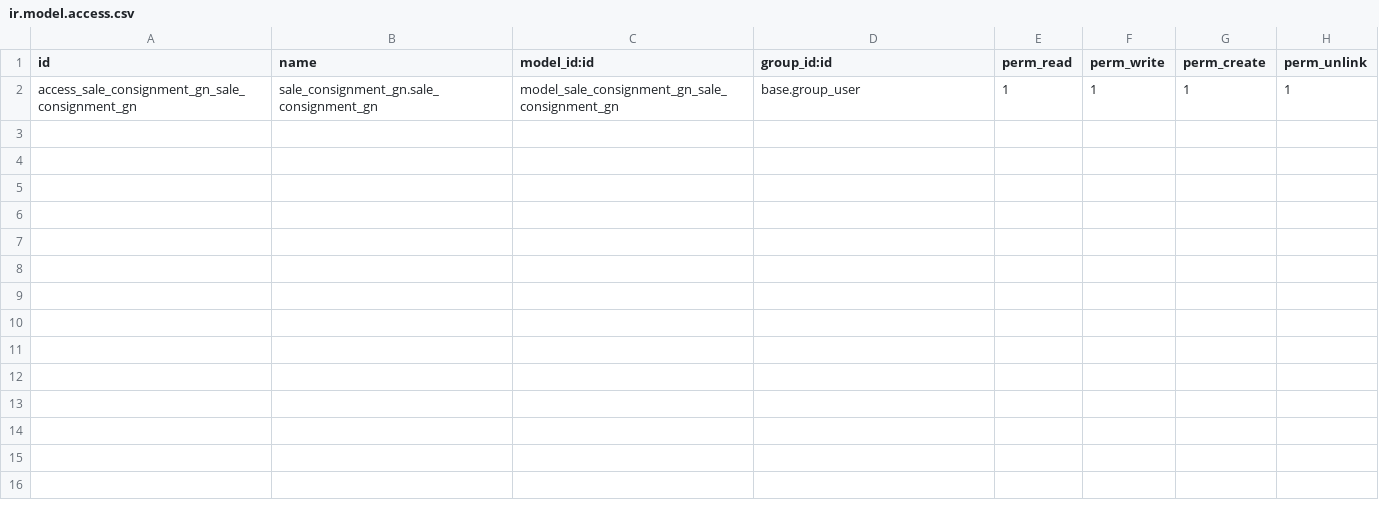
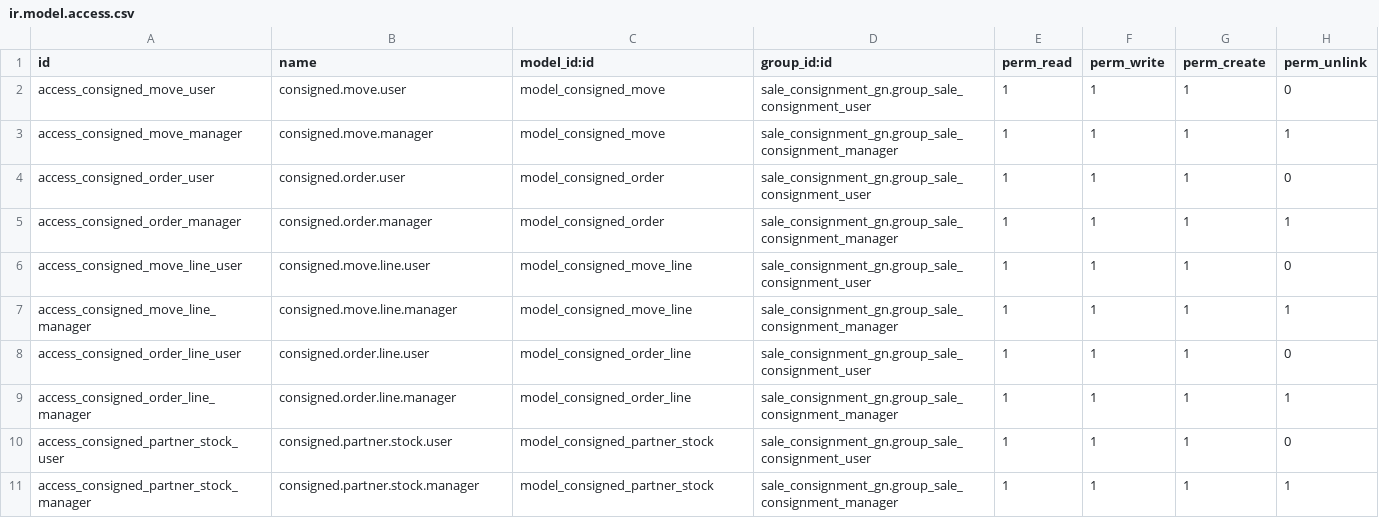
Before and after one commit to ganaloterias/sale_consignment_gn, a CSV file: security/ir.model.access.csv, drawn as a sheet.

Commit message:
[FETCH] (models) add basic models

```diff
--- a/security/ir.model.access.csv
+++ b/security/ir.model.access.csv
@@ -1,2 +1,11 @@
 id,name,model_id:id,group_id:id,perm_read,perm_write,perm_create,perm_unlink
-access_sale_consignment_gn_sale_consignment_gn,sale_consignment_gn.sale_consignment_gn,model_sale_consignment_gn_sale_consignment_gn,base.group_user,1,1,1,1
+access_consigned_move_user,consigned.move.user,model_consigned_move,sale_consignment_gn.group_sale_consignment_user,1,1,1,0
+access_consigned_move_manager,consigned.move.manager,model_consigned_move,sale_consignment_gn.group_sale_consignment_manager,1,1,1,1
+access_consigned_order_user,consigned.order.user,model_consigned_order,sale_consignment_gn.group_sale_consignment_user,1,1,1,0
+access_consigned_order_manager,consigned.order.manager,model_consigned_order,sale_consignment_gn.group_sale_consignment_manager,1,1,1,1
+access_consigned_move_line_user,consigned.move.line.user,model_consigned_move_line,sale_consignment_gn.group_sale_consignment_user,1,1,1,0
+access_consigned_move_line_manager,consigned.move.line.manager,model_consigned_move_line,sale_consignment_gn.group_sale_consignment_manager,1,1,1,1
+access_consigned_order_line_user,consigned.order.line.user,model_consigned_order_line,sale_consignment_gn.group_sale_consignment_user,1,1,1,0
+access_consigned_order_line_manager,consigned.order.line.manager,model_consigned_order_line,sale_consignment_gn.group_sale_consignment_manager,1,1,1,1
+access_consigned_partner_stock_user,consigned.partner.stock.user,model_consigned_partner_stock,sale_consignment_gn.group_sale_consignment_user,1,1,1,0
+access_consigned_partner_stock_manager,consigned.partner.stock.manager,model_consigned_partner_stock,sale_consignment_gn.group_sale_consignment_manager,1,1,1,1
```
Also changed, not shown: 19 other files.
